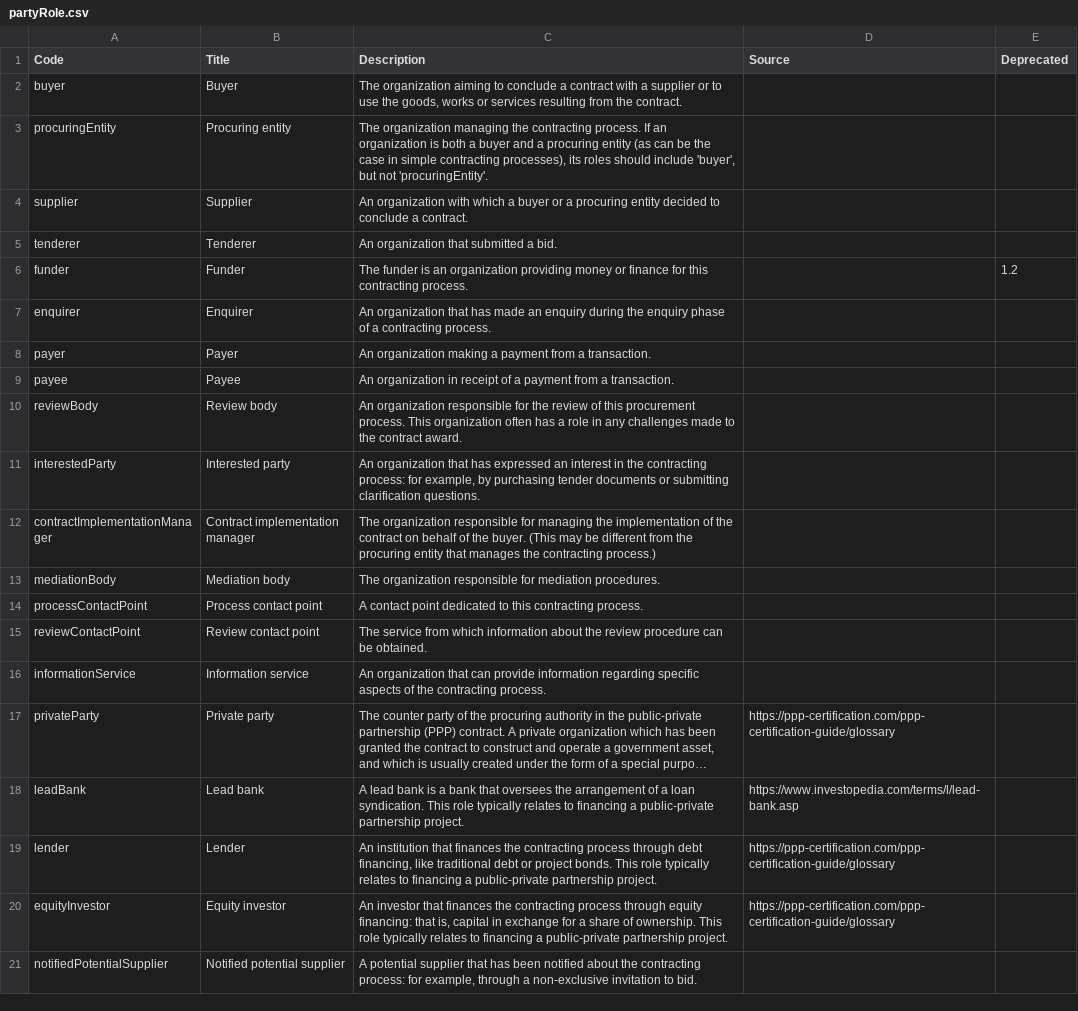
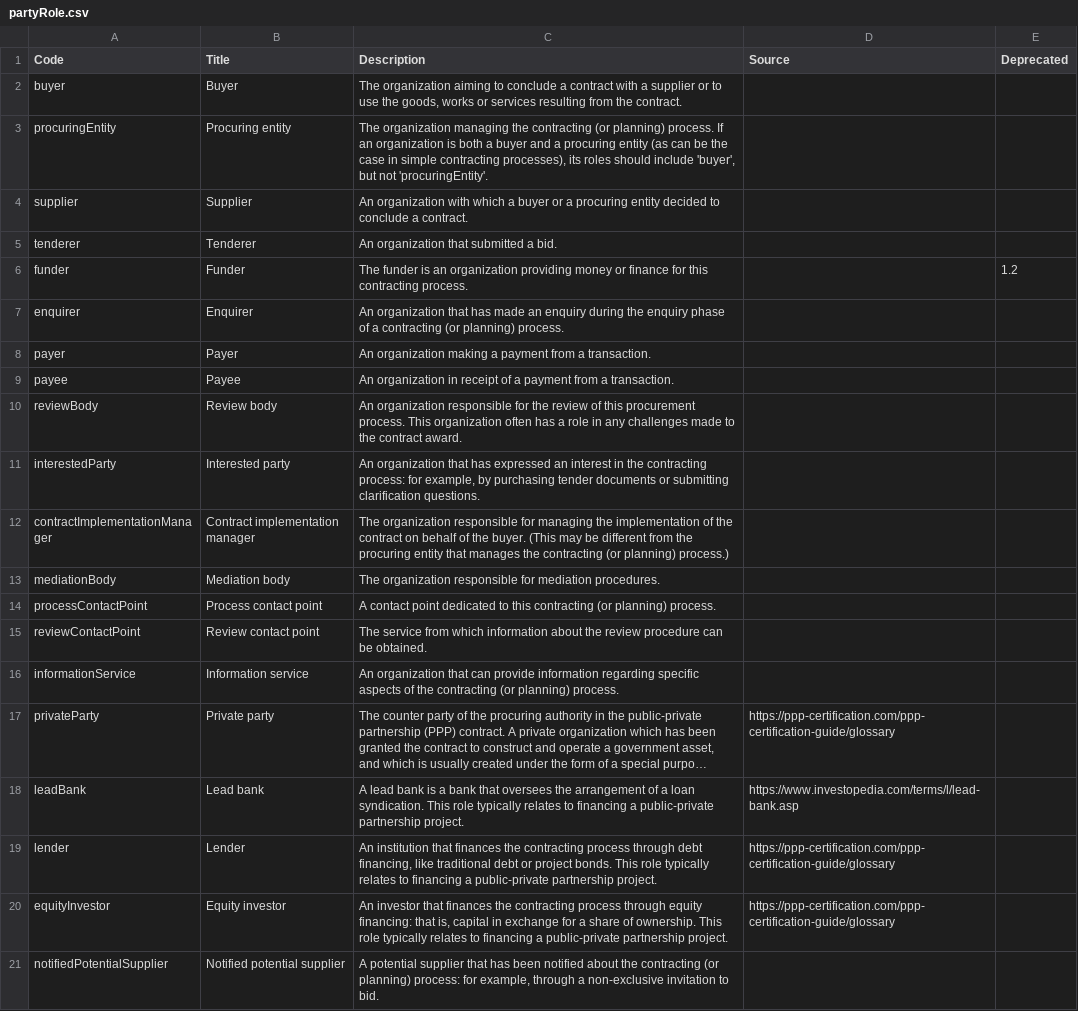
Before and after one commit to open-contracting/standard, a CSV file: schema/codelists/partyRole.csv, drawn as a sheet; long unchanged cells end in …; the diff names each change by its address in the sheet, - before the commit and + after, or states it on an @@ line.

Commit message:
Replace "contracting process" with "contracting (or planning) process"

```diff
--- a/schema/codelists/partyRole.csv
+++ b/schema/codelists/partyRole.csv
-C3 (Description): …the contracting process. If…
+C3 (Description): …the contracting (or planning) process. If…
-C7 (Description): …a contracting process.
+C7 (Description): …a contracting (or planning) process.
-C12 (Description): …the contracting process.)
+C12 (Description): …the contracting (or planning) process.)
-C14 (Description): …this contracting process.
+C14 (Description): …this contracting (or planning) process.
-C16 (Description): …the contracting process.
+C16 (Description): …the contracting (or planning) process.
-C21 (Description): …the contracting process: for…
+C21 (Description): …the contracting (or planning) process: for…
```
Also changed, not shown: schema/codelists/documentType.csv, schema/codelists/extendedProcurementCategory.csv, 31 other files.
